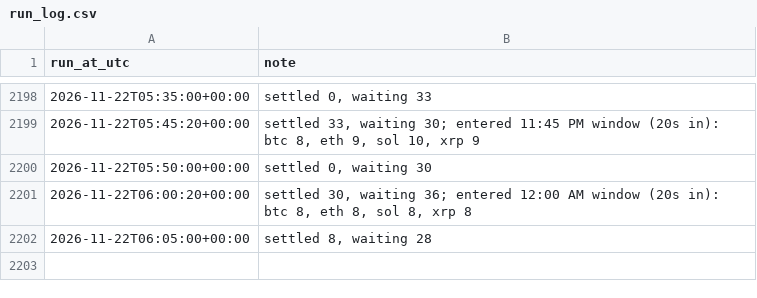
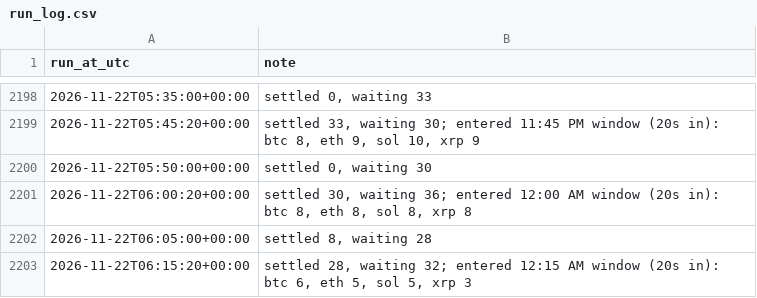
Before and after one commit to aquafu1/btc-paper-bot, a CSV file: results/run_log.csv, drawn as a sheet; only a part is shown, gaps mark what is left out; the diff names each change by its address in the sheet, - before the commit and + after, or states it on an @@ line.

```diff
--- a/results/run_log.csv
+++ b/results/run_log.csv
+row 2203: 2026-11-22T06:15:20+00:00 | settled 28, waiting 32; entered 12:15 AM window (20s in): btc 6, eth 5, sol 5, xrp 3
```
Also changed, not shown: 2 other files.
